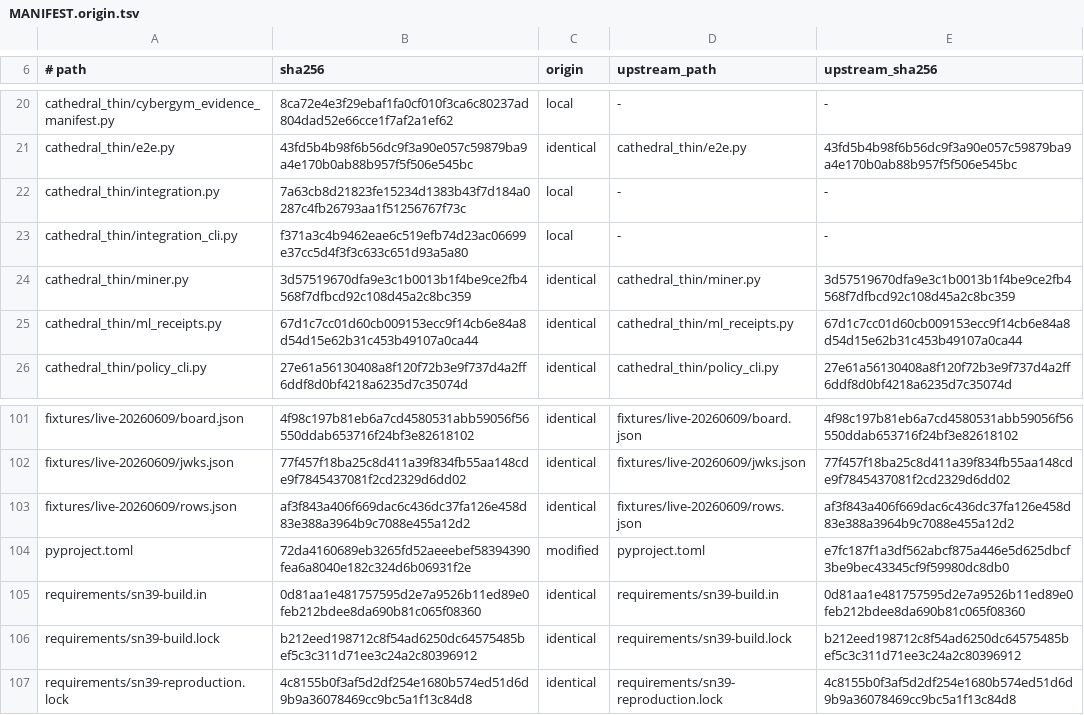
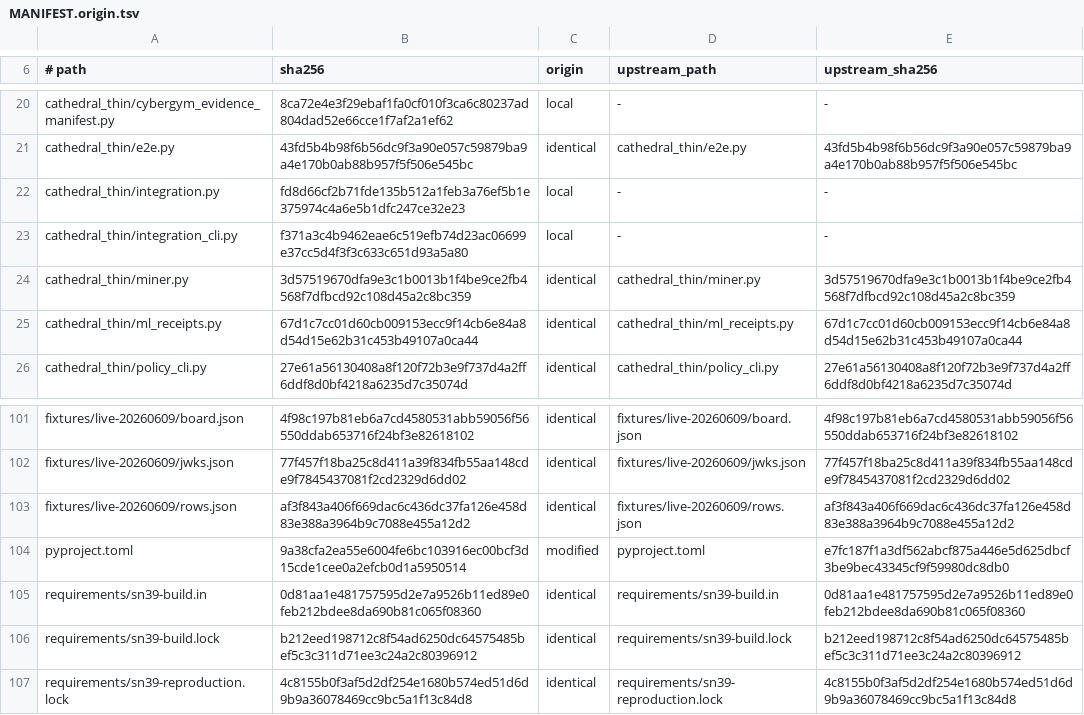
Before and after one commit to cathedralai/cathedral-validator, a TSV file: MANIFEST.origin.tsv, drawn as a sheet; only a part is shown, gaps mark what is left out.

```diff
--- a/MANIFEST.origin.tsv
+++ b/MANIFEST.origin.tsv
@@ -21,3 +21,3 @@ cathedral_thin/cybergym_evidence_manifest.py	8ca72e4e3f29ebaf1fa0cf010f3ca6c8023
 cathedral_thin/e2e.py	43fd5b4b98f6b56dc9f3a90e057c59879ba9a4e170b0ab88b957f5f506e545bc	identical	cathedral_thin/e2e.py	43fd5b4b98f6b56dc9f3a90e057c59879ba9a4e170b0ab88b957f5f506e545bc
-cathedral_thin/integration.py	7a63cb8d21823fe15234d1383b43f7d184a0287c4fb26793aa1f51256767f73c	local	-	-
+cathedral_thin/integration.py	fd8d66cf2b71fde135b512a1feb3a76ef5b1e375974c4a6e5b1dfc247ce32e23	local	-	-
 cathedral_thin/integration_cli.py	f371a3c4b9462eae6c519efb74d23ac06699e37cc5d4f3f3c633c651d93a5a80	local	-	-
@@ -103,3 +103,3 @@ fixtures/live-20260609/jwks.json	77f457f18ba25c8d411a39f834fb55aa148cde9f7845437
 fixtures/live-20260609/rows.json	af3f843a406f669dac6c436dc37fa126e458d83e388a3964b9c7088e455a12d2	identical	fixtures/live-20260609/rows.json	af3f843a406f669dac6c436dc37fa126e458d83e388a3964b9c7088e455a12d2
-pyproject.toml	72da4160689eb3265fd52aeeebef58394390fea6a8040e182c324d6b06931f2e	modified	pyproject.toml	e7fc187f1a3df562abcf875a446e5d625dbcf3be9bec43345cf9f59980dc8db0
+pyproject.toml	9a38cfa2ea55e6004fe6bc103916ec00bcf3d15cde1cee0a2efcb0d1a5950514	modified	pyproject.toml	e7fc187f1a3df562abcf875a446e5d625dbcf3be9bec43345cf9f59980dc8db0
 requirements/sn39-build.in	0d81aa1e481757595d2e7a9526b11ed89e0feb212bdee8da690b81c065f08360	identical	requirements/sn39-build.in	0d81aa1e481757595d2e7a9526b11ed89e0feb212bdee8da690b81c065f08360
```
Also changed, not shown: 3 other files.
